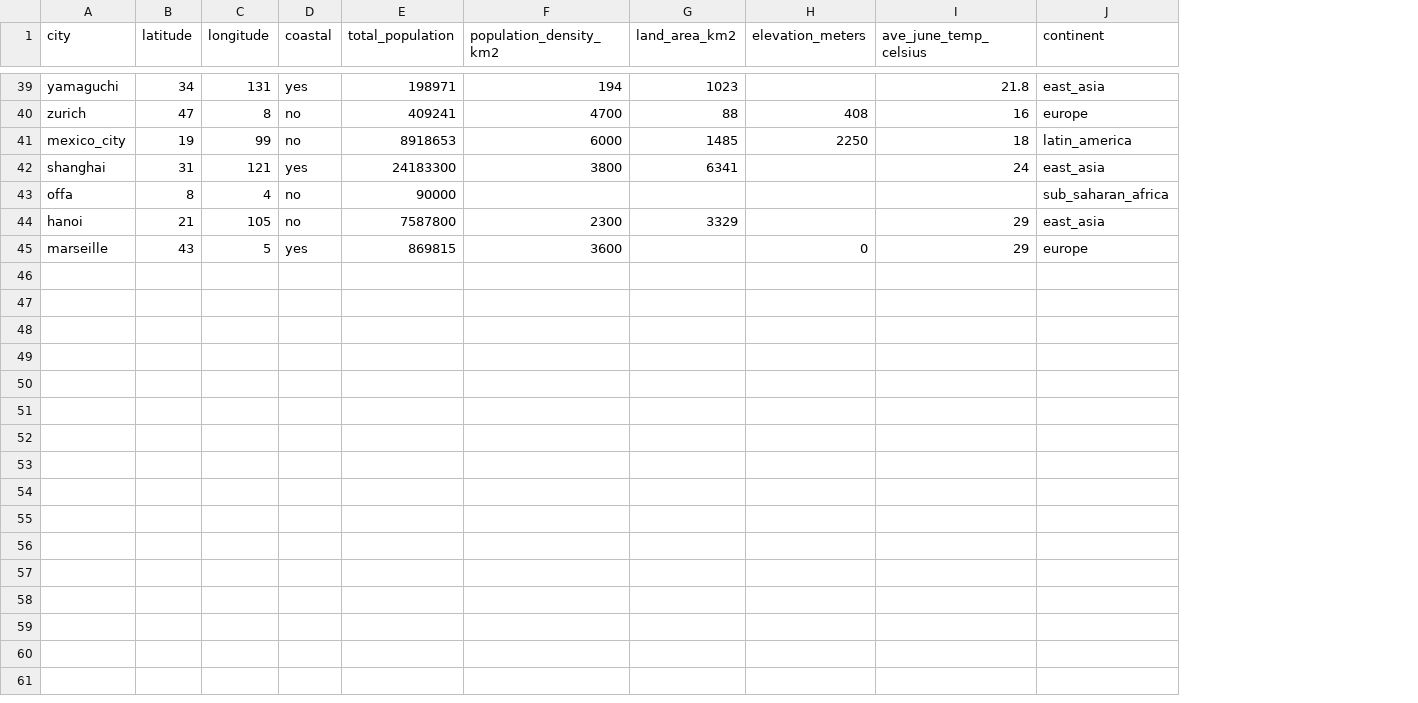
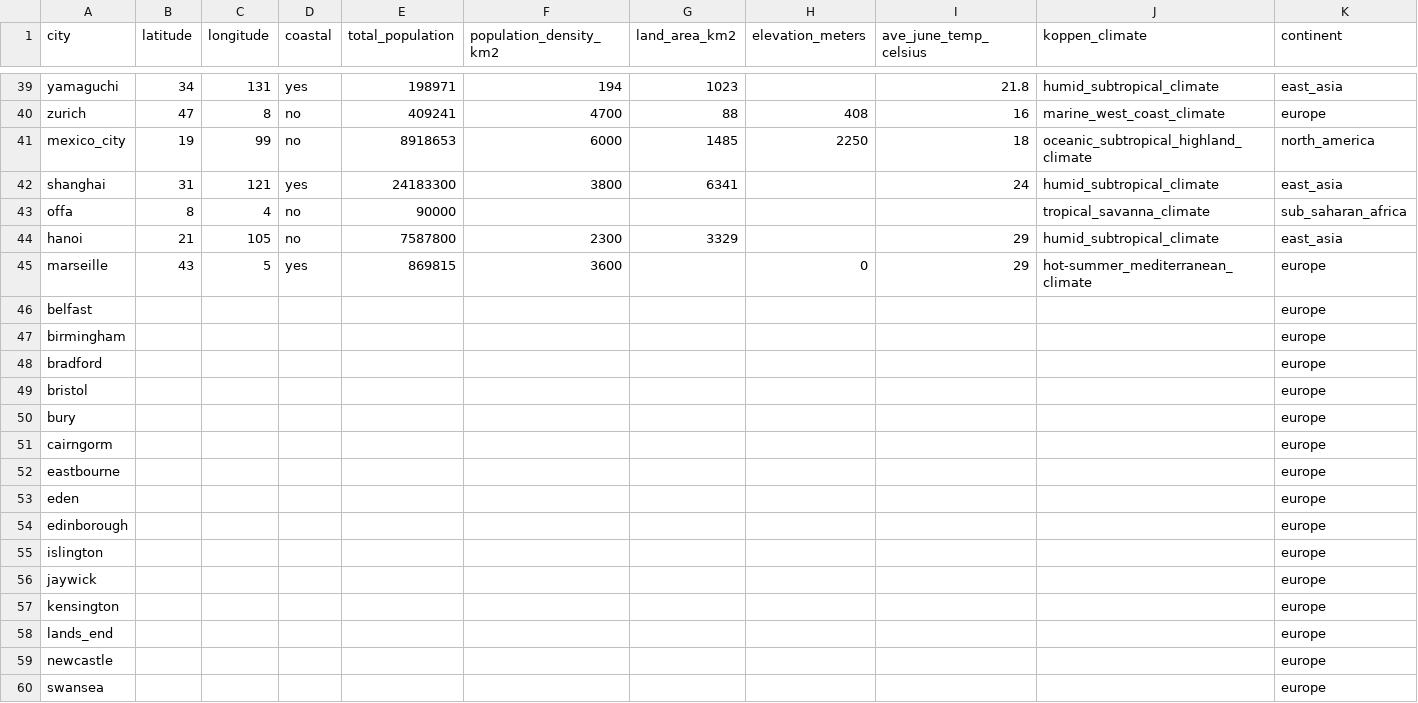
Before and after one commit to MetaSUB/MetaSUB-metadata, a CSV file: spreadsheets/city_metadata.csv, drawn as a sheet; only a part is shown, gaps mark what is left out; addresses are those after the commit; the diff names each change by its address in the sheet, - before the commit and + after, or states it on an @@ line.

Commit message:
Add koppen climate

```diff
--- a/spreadsheets/city_metadata.csv
+++ b/spreadsheets/city_metadata.csv
+column J (koppen_climate), rows 39-45: humid_subtropical_climate | marine_west_coast_climate | oceanic_subtropical_highland_climate | humid_subtropical_climate | tropical_savanna_climate | humid_subtropical_climate | hot-summer_mediterranean_climate
-K41 (continent): latin_america
+K41 (continent): north_america
+row 46: belfast |  |  |  |  |  |  |  |  |  | europe
+row 47: birmingham |  |  |  |  |  |  |  |  |  | europe
+row 48: bradford |  |  |  |  |  |  |  |  |  | europe
+row 49: bristol |  |  |  |  |  |  |  |  |  | europe
+row 50: bury |  |  |  |  |  |  |  |  |  | europe
+row 51: cairngorm |  |  |  |  |  |  |  |  |  | europe
+row 52: eastbourne |  |  |  |  |  |  |  |  |  | europe
+row 53: eden |  |  |  |  |  |  |  |  |  | europe
+row 54: edinborough |  |  |  |  |  |  |  |  |  | europe
+row 55: islington |  |  |  |  |  |  |  |  |  | europe
+row 56: jaywick |  |  |  |  |  |  |  |  |  | europe
+row 57: kensington |  |  |  |  |  |  |  |  |  | europe
+row 58: lands_end |  |  |  |  |  |  |  |  |  | europe
+row 59: newcastle |  |  |  |  |  |  |  |  |  | europe
+row 60: swansea |  |  |  |  |  |  |  |  |  | europe
```
Also changed, not shown: 4 other files.
